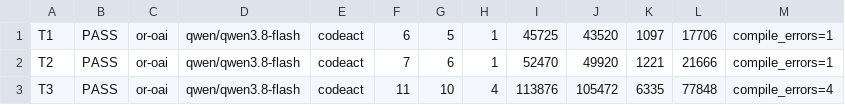
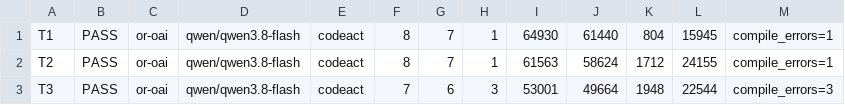
Before and after one commit to soomtong/tars-agent, a TSV file: spike/s2/out/dev/fl-codeact-r2.tsv, drawn as a sheet.

```diff
--- a/spike/s2/out/dev/fl-codeact-r2.tsv
+++ b/spike/s2/out/dev/fl-codeact-r2.tsv
@@ -1,3 +1,3 @@
-T1	PASS	or-oai	qwen/qwen3.8-flash	codeact	6	5	1	45725	43520	1097	17706	compile_errors=1
-T2	PASS	or-oai	qwen/qwen3.8-flash	codeact	7	6	1	52470	49920	1221	21666	compile_errors=1
-T3	PASS	or-oai	qwen/qwen3.8-flash	codeact	11	10	4	113876	105472	6335	77848	compile_errors=4
+T1	PASS	or-oai	qwen/qwen3.8-flash	codeact	8	7	1	64930	61440	804	15945	compile_errors=1
+T2	PASS	or-oai	qwen/qwen3.8-flash	codeact	8	7	1	61563	58624	1712	24155	compile_errors=1
+T3	PASS	or-oai	qwen/qwen3.8-flash	codeact	7	6	3	53001	49664	1948	22544	compile_errors=3
```
Also changed, not shown: spike/s2/out/dev/ds-codeact-r1.tsv, spike/s2/out/dev/ds-codeact-r2.tsv, 24 other files.
